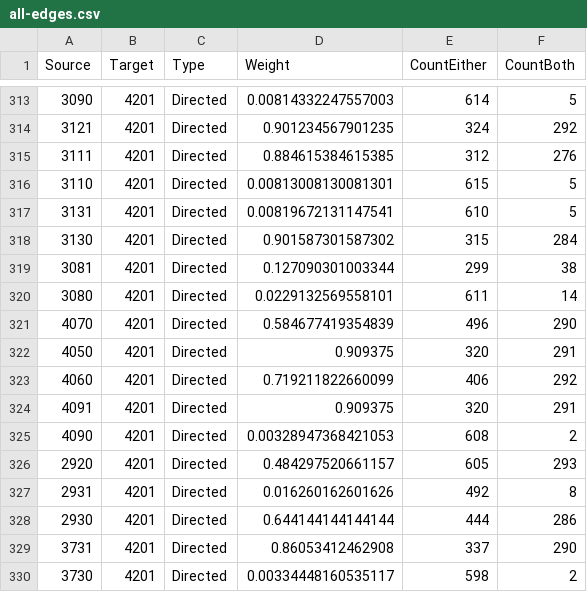
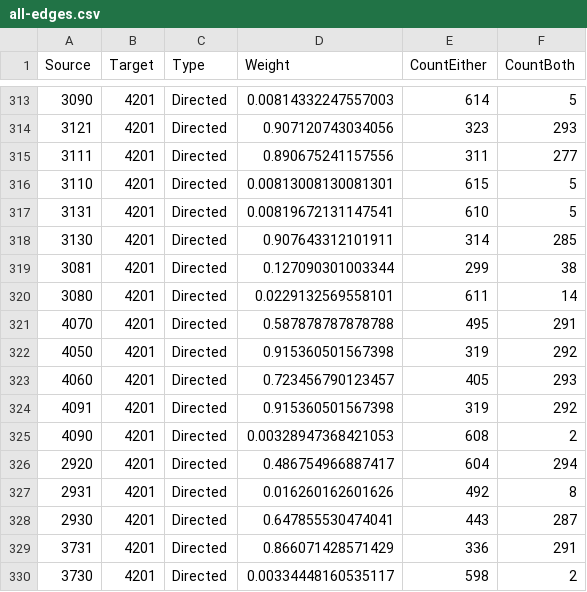
Before and after one commit to niksilver/brexit-in-r, a CSV file: graph-data/all-edges.csv, drawn as a sheet; only a part is shown, gaps mark what is left out; the diff covers the shown part only.

```diff
--- a/graph-data/all-edges.csv
+++ b/graph-data/all-edges.csv
@@ -313,18 +313,18 @@
 3090,4201,"Directed",0.00814332247557003,614,5
-3121,4201,"Directed",0.901234567901235,324,292
-3111,4201,"Directed",0.884615384615385,312,276
+3121,4201,"Directed",0.907120743034056,323,293
+3111,4201,"Directed",0.890675241157556,311,277
 3110,4201,"Directed",0.00813008130081301,615,5
 3131,4201,"Directed",0.00819672131147541,610,5
-3130,4201,"Directed",0.901587301587302,315,284
+3130,4201,"Directed",0.907643312101911,314,285
 3081,4201,"Directed",0.127090301003344,299,38
 3080,4201,"Directed",0.0229132569558101,611,14
-4070,4201,"Directed",0.584677419354839,496,290
-4050,4201,"Directed",0.909375,320,291
-4060,4201,"Directed",0.719211822660099,406,292
-4091,4201,"Directed",0.909375,320,291
+4070,4201,"Directed",0.587878787878788,495,291
+4050,4201,"Directed",0.915360501567398,319,292
+4060,4201,"Directed",0.723456790123457,405,293
+4091,4201,"Directed",0.915360501567398,319,292
 4090,4201,"Directed",0.00328947368421053,608,2
-2920,4201,"Directed",0.484297520661157,605,293
+2920,4201,"Directed",0.486754966887417,604,294
 2931,4201,"Directed",0.016260162601626,492,8
-2930,4201,"Directed",0.644144144144144,444,286
-3731,4201,"Directed",0.86053412462908,337,290
+2930,4201,"Directed",0.647855530474041,443,287
+3731,4201,"Directed",0.866071428571429,336,291
 3730,4201,"Directed",0.00334448160535117,598,2
```
Also changed, not shown: 114 edited cells elsewhere in this file, graph-data/member-vote-nodes.csv, 3 other files.
